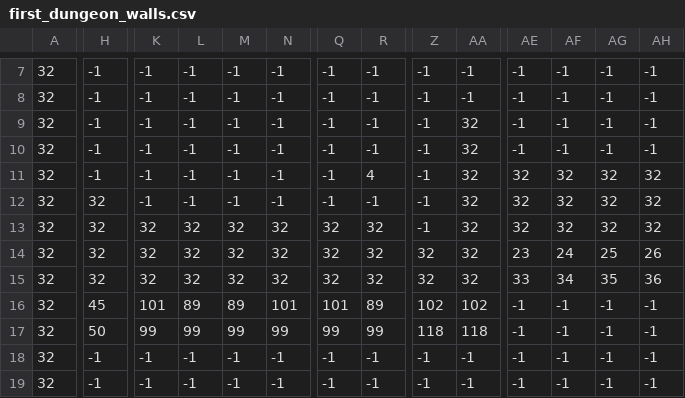
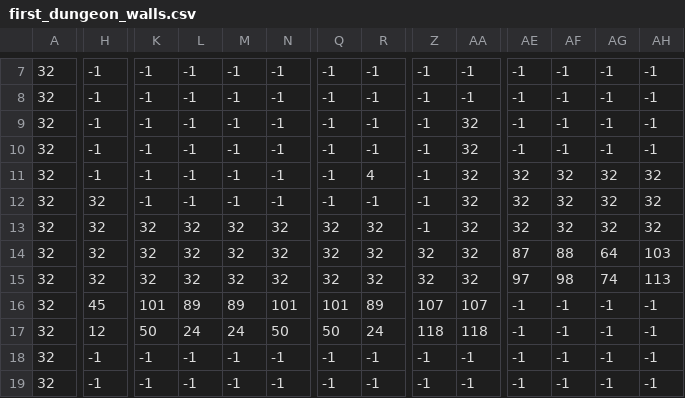
Before and after one commit to mowen88/HLD, a CSV file: zones/first_dungeon/first_dungeon_walls.csv, drawn as a sheet; only a part is shown, gaps mark what is left out; the diff covers the shown part only; the diff names each change by its address in the sheet, - before the commit and + after, or states it on an @@ line.

```diff
--- a/zones/first_dungeon/first_dungeon_walls.csv
+++ b/zones/first_dungeon/first_dungeon_walls.csv
-AE14: 23
+AE14: 87
-AF14: 24
+AF14: 88
-AG14: 25
+AG14: 64
-AH14: 26
+AH14: 103
-AE15: 33
+AE15: 97
-AF15: 34
+AF15: 98
-AG15: 35
+AG15: 74
-AH15: 36
+AH15: 113
-Z16: 102
+Z16: 107
-AA16: 102
+AA16: 107
-H17: 50
+H17: 12
-K17: 99
+K17: 50
-L17: 99
+L17: 24
-M17: 99
+M17: 24
-N17: 99
+N17: 50
-Q17: 99
+Q17: 50
-R17: 99
+R17: 24
```
Also changed, not shown: 34 edited cells elsewhere in this file, zones/first_dungeon/first_dungeon_floor.csv, 51 other files.
